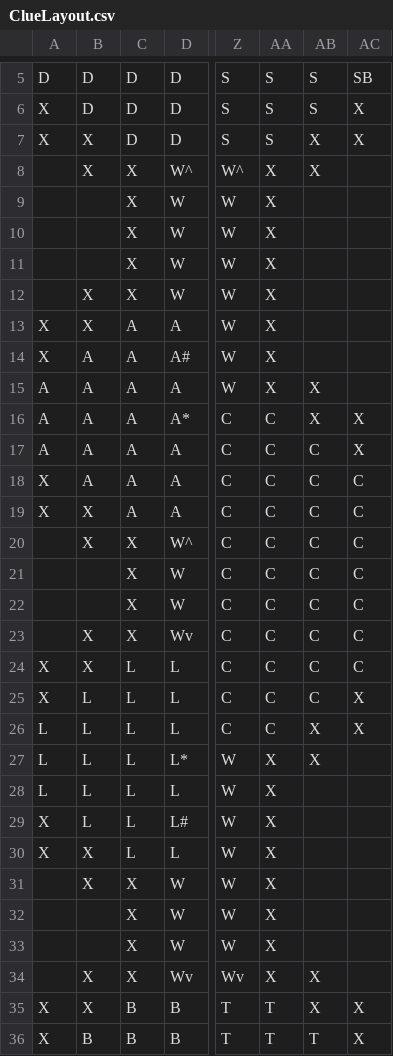
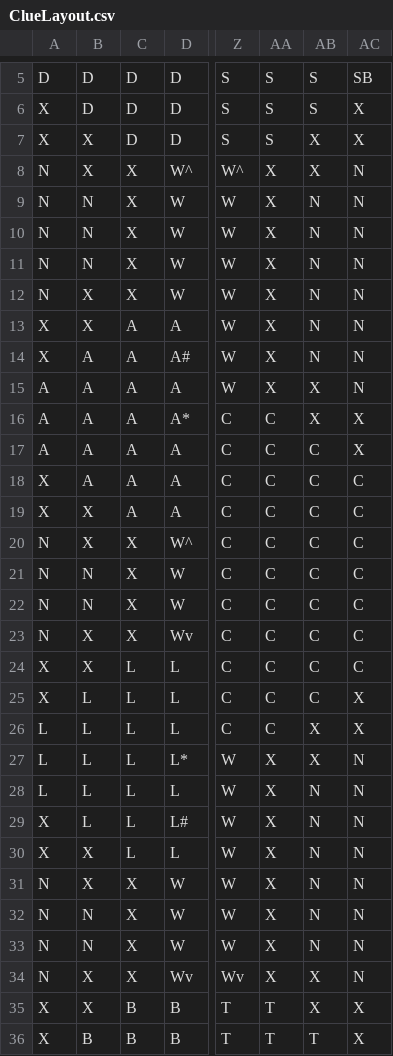
Before and after one commit to E-Eshbaugh/ClueGame, a CSV file: ClueInitFiles/data/ClueLayout.csv, drawn as a sheet; only a part is shown, gaps mark what is left out; the diff covers the shown part only; the diff names each change by its address in the sheet, - before the commit and + after, or states it on an @@ line.

```diff
--- a/ClueInitFiles/data/ClueLayout.csv
+++ b/ClueInitFiles/data/ClueLayout.csv
-A8:A12: (empty)
+A8:A12: N
-AC8:AC15: (empty)
+AC8:AC15: N
-B9:B11: (empty)
+B9:B11: N
-AB9:AB14: (empty)
+AB9:AB14: N
-A20:A23: (empty)
+A20:A23: N
-B21:B22: (empty)
+B21:B22: N
-AC27:AC34: (empty)
+AC27:AC34: N
-AB28:AB33: (empty)
+AB28:AB33: N
-A31:A34: (empty)
+A31:A34: N
-B32:B33: (empty)
+B32:B33: N
```
Also changed, not shown: 38 edited cells elsewhere in this file, 1 other file.
